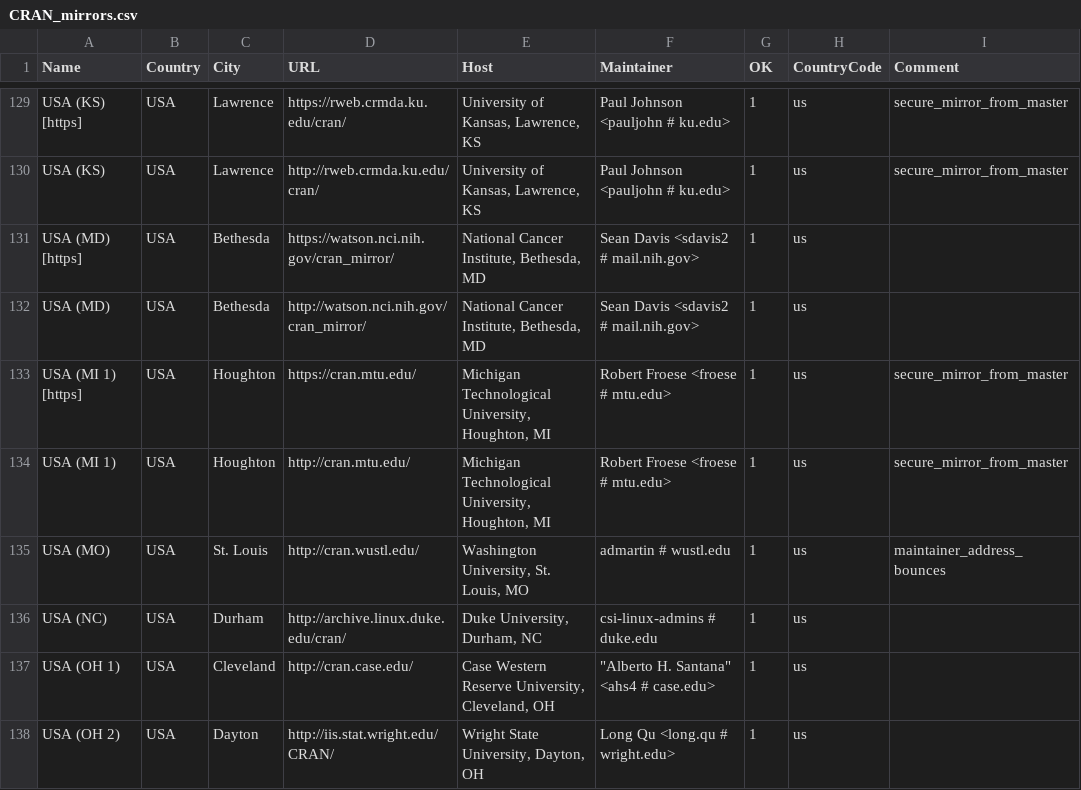
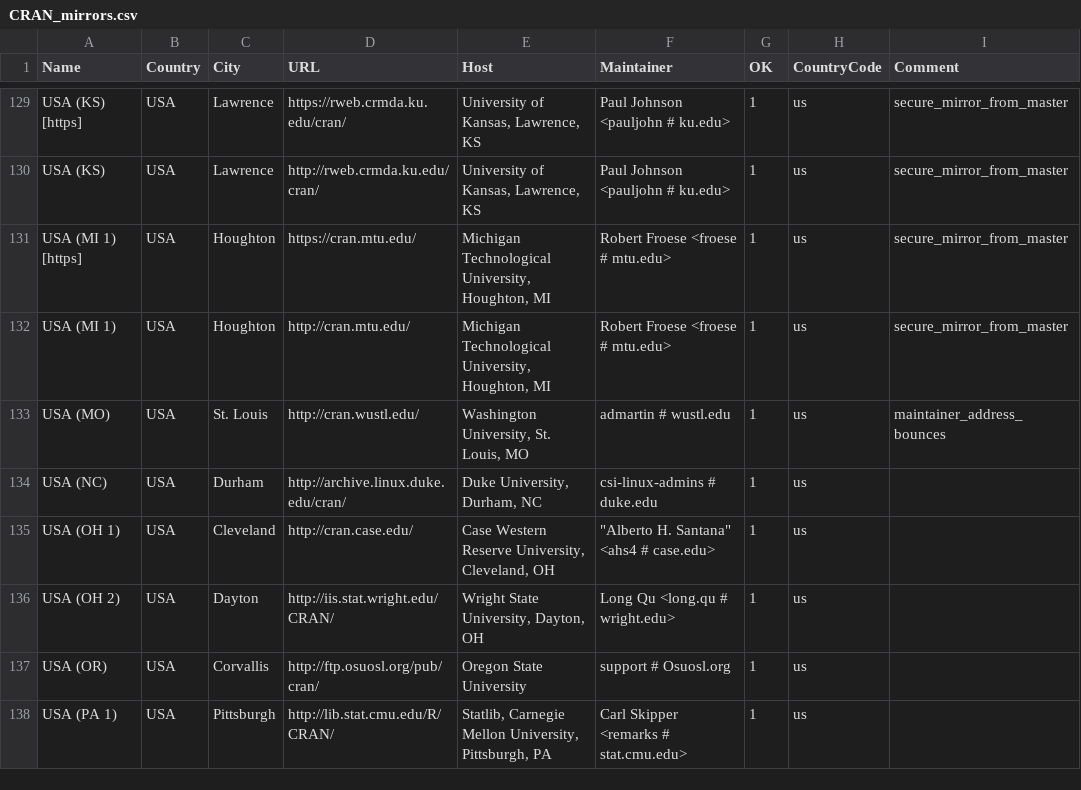
Before and after one commit to minux/R, a CSV file: doc/CRAN_mirrors.csv, drawn as a sheet; only a part is shown, gaps mark what is left out; the shorter side is filled out with more unchanged rows; the diff names each change by its address in the sheet, - before the commit and + after, or states it on an @@ line.

Commit message:
Updated.
git-svn-id: https://svn.r-project.org/R/trunk@71481 00db46b3-68df-0310-9c12-caf00c1e9a41

```diff
--- a/doc/CRAN_mirrors.csv
+++ b/doc/CRAN_mirrors.csv
-row 131: USA (MD) [https] | USA | Bethesda | https://watson.nci.nih.gov/cran_mirror/ | National Cancer Institute, Bethesda, MD | Sean Davis <sdavis2 # mail.nih.gov> | 1 | us
-row 132: USA (MD) | USA | Bethesda | http://watson.nci.nih.gov/cran_mirror/ | National Cancer Institute, Bethesda, MD | Sean Davis <sdavis2 # mail.nih.gov> | 1 | us
```
